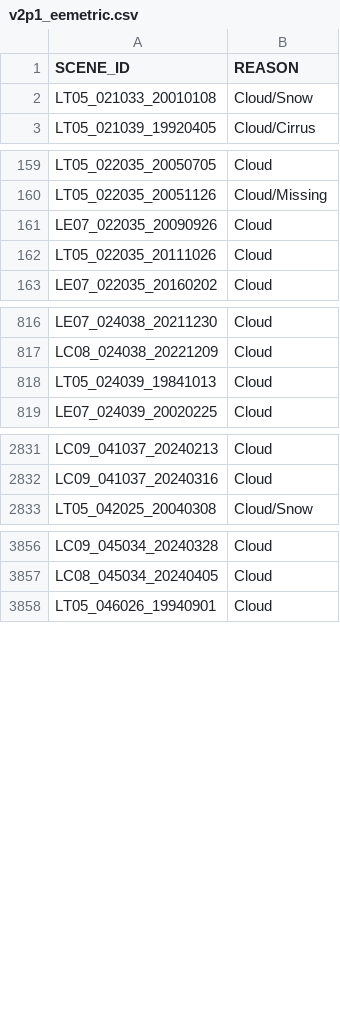
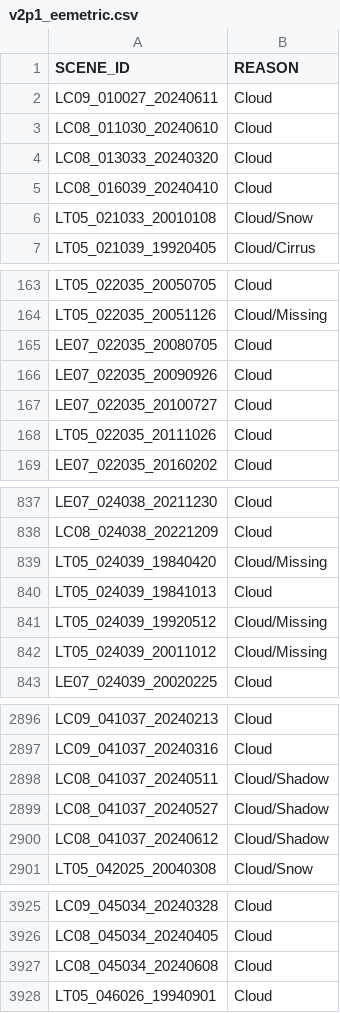
Before and after one commit to cgmorton/scene-skip-list, a CSV file: v2p1_eemetric.csv, drawn as a sheet; only a part is shown, gaps mark what is left out; the diff covers the shown part only.

Commit message:
Adding some failing EEMETRIC scenes

```diff
--- a/v2p1_eemetric.csv
+++ b/v2p1_eemetric.csv
@@ -1,2 +1,6 @@
 SCENE_ID,REASON
+LC09_010027_20240611,Cloud
+LC08_011030_20240610,Cloud
+LC08_013033_20240320,Cloud
+LC08_016039_20240410,Cloud
 LT05_021033_20010108,Cloud/Snow
@@ -160,3 +164,5 @@ LT05_022035_20050705,Cloud
 LT05_022035_20051126,Cloud/Missing
+LE07_022035_20080705,Cloud
 LE07_022035_20090926,Cloud
+LE07_022035_20100727,Cloud
 LT05_022035_20111026,Cloud
@@ -817,3 +838,6 @@ LE07_024038_20211230,Cloud
 LC08_024038_20221209,Cloud
+LT05_024039_19840420,Cloud/Missing
 LT05_024039_19841013,Cloud
+LT05_024039_19920512,Cloud/Missing
+LT05_024039_20011012,Cloud/Missing
 LE07_024039_20020225,Cloud
@@ -2832,2 +2897,5 @@ LC09_041037_20240213,Cloud
 LC09_041037_20240316,Cloud
+LC08_041037_20240511,Cloud/Shadow
+LC08_041037_20240527,Cloud/Shadow
+LC08_041037_20240612,Cloud/Shadow
 LT05_042025_20040308,Cloud/Snow
@@ -3857,2 +3926,3 @@ LC09_045034_20240328,Cloud
 LC08_045034_20240405,Cloud
+LC08_045034_20240608,Cloud
 LT05_046026_19940901,Cloud
```
Also changed, not shown: 57 moved rows elsewhere in this file, 1 other file.
